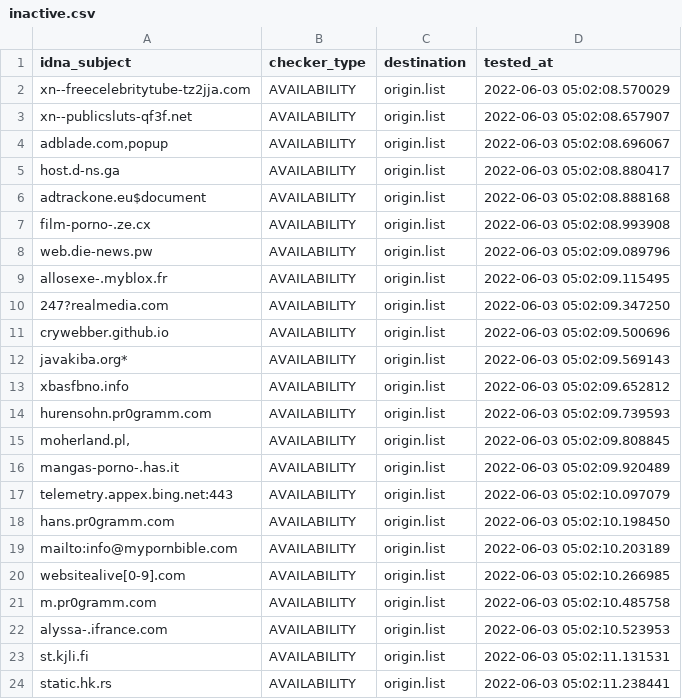
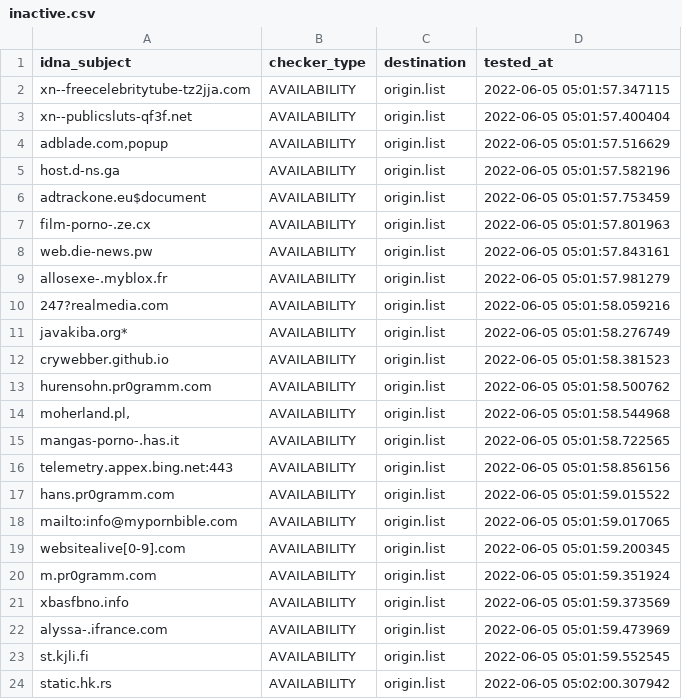
Before and after one commit to dead-hosts/repository-structure, a CSV file: .pyfunceble/inactive.csv, drawn as a sheet.

```diff
--- a/.pyfunceble/inactive.csv
+++ b/.pyfunceble/inactive.csv
@@ -1,24 +1,24 @@
 idna_subject,checker_type,destination,tested_at
-xn--freecelebritytube-tz2jja.com,AVAILABILITY,origin.list,2022-06-03 05:02:08.570029
-xn--publicsluts-qf3f.net,AVAILABILITY,origin.list,2022-06-03 05:02:08.657907
-"adblade.com,popup",AVAILABILITY,origin.list,2022-06-03 05:02:08.696067
-host.d-ns.ga,AVAILABILITY,origin.list,2022-06-03 05:02:08.880417
-adtrackone.eu$document,AVAILABILITY,origin.list,2022-06-03 05:02:08.888168
-film-porno-.ze.cx,AVAILABILITY,origin.list,2022-06-03 05:02:08.993908
-web.die-news.pw,AVAILABILITY,origin.list,2022-06-03 05:02:09.089796
-allosexe-.myblox.fr,AVAILABILITY,origin.list,2022-06-03 05:02:09.115495
-247?realmedia.com,AVAILABILITY,origin.list,2022-06-03 05:02:09.347250
-crywebber.github.io,AVAILABILITY,origin.list,2022-06-03 05:02:09.500696
-javakiba.org*,AVAILABILITY,origin.list,2022-06-03 05:02:09.569143
-xbasfbno.info,AVAILABILITY,origin.list,2022-06-03 05:02:09.652812
-hurensohn.pr0gramm.com,AVAILABILITY,origin.list,2022-06-03 05:02:09.739593
-"moherland.pl,",AVAILABILITY,origin.list,2022-06-03 05:02:09.808845
-mangas-porno-.has.it,AVAILABILITY,origin.list,2022-06-03 05:02:09.920489
-telemetry.appex.bing.net:443,AVAILABILITY,origin.list,2022-06-03 05:02:10.097079
-hans.pr0gramm.com,AVAILABILITY,origin.list,2022-06-03 05:02:10.198450
-mailto:info@mypornbible.com,AVAILABILITY,origin.list,2022-06-03 05:02:10.203189
-websitealive[0-9].com,AVAILABILITY,origin.list,2022-06-03 05:02:10.266985
-m.pr0gramm.com,AVAILABILITY,origin.list,2022-06-03 05:02:10.485758
-alyssa-.ifrance.com,AVAILABILITY,origin.list,2022-06-03 05:02:10.523953
-st.kjli.fi,AVAILABILITY,origin.list,2022-06-03 05:02:11.131531
-static.hk.rs,AVAILABILITY,origin.list,2022-06-03 05:02:11.238441
+xn--freecelebritytube-tz2jja.com,AVAILABILITY,origin.list,2022-06-05 05:01:57.347115
+xn--publicsluts-qf3f.net,AVAILABILITY,origin.list,2022-06-05 05:01:57.400404
+"adblade.com,popup",AVAILABILITY,origin.list,2022-06-05 05:01:57.516629
+host.d-ns.ga,AVAILABILITY,origin.list,2022-06-05 05:01:57.582196
+adtrackone.eu$document,AVAILABILITY,origin.list,2022-06-05 05:01:57.753459
+film-porno-.ze.cx,AVAILABILITY,origin.list,2022-06-05 05:01:57.801963
+web.die-news.pw,AVAILABILITY,origin.list,2022-06-05 05:01:57.843161
+allosexe-.myblox.fr,AVAILABILITY,origin.list,2022-06-05 05:01:57.981279
+247?realmedia.com,AVAILABILITY,origin.list,2022-06-05 05:01:58.059216
+javakiba.org*,AVAILABILITY,origin.list,2022-06-05 05:01:58.276749
+crywebber.github.io,AVAILABILITY,origin.list,2022-06-05 05:01:58.381523
+hurensohn.pr0gramm.com,AVAILABILITY,origin.list,2022-06-05 05:01:58.500762
+"moherland.pl,",AVAILABILITY,origin.list,2022-06-05 05:01:58.544968
+mangas-porno-.has.it,AVAILABILITY,origin.list,2022-06-05 05:01:58.722565
+telemetry.appex.bing.net:443,AVAILABILITY,origin.list,2022-06-05 05:01:58.856156
+hans.pr0gramm.com,AVAILABILITY,origin.list,2022-06-05 05:01:59.015522
+mailto:info@mypornbible.com,AVAILABILITY,origin.list,2022-06-05 05:01:59.017065
+websitealive[0-9].com,AVAILABILITY,origin.list,2022-06-05 05:01:59.200345
+m.pr0gramm.com,AVAILABILITY,origin.list,2022-06-05 05:01:59.351924
+xbasfbno.info,AVAILABILITY,origin.list,2022-06-05 05:01:59.373569
+alyssa-.ifrance.com,AVAILABILITY,origin.list,2022-06-05 05:01:59.473969
+st.kjli.fi,AVAILABILITY,origin.list,2022-06-05 05:01:59.552545
+static.hk.rs,AVAILABILITY,origin.list,2022-06-05 05:02:00.307942
```
Also changed, not shown: 12 other files.
